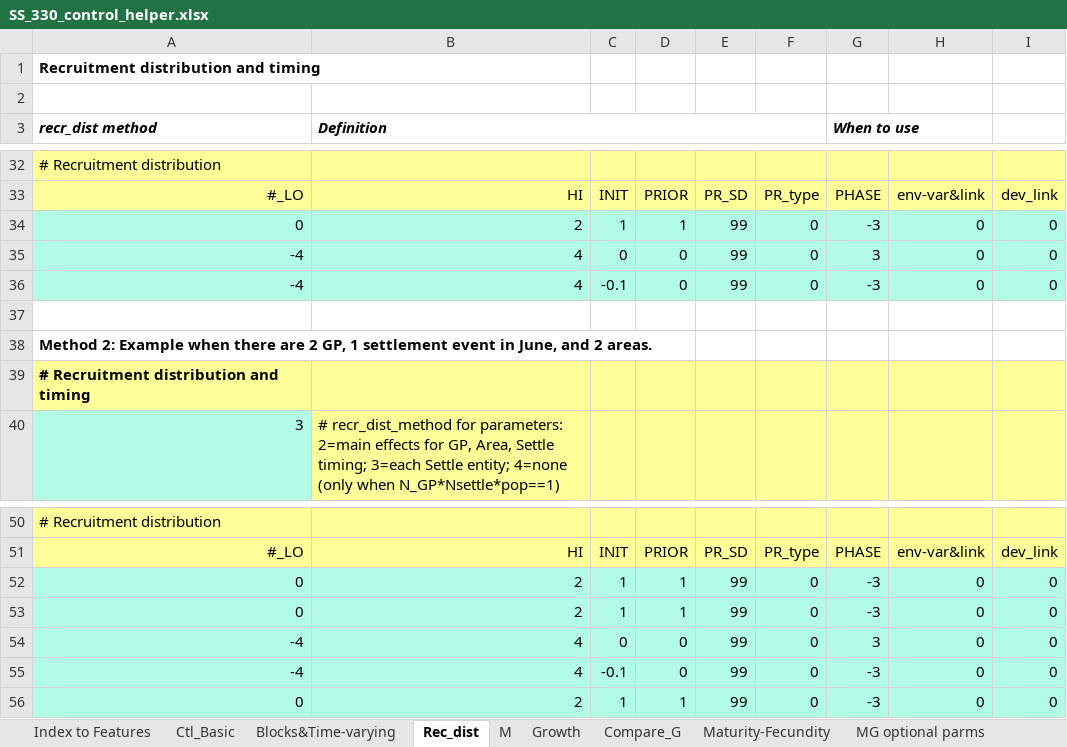
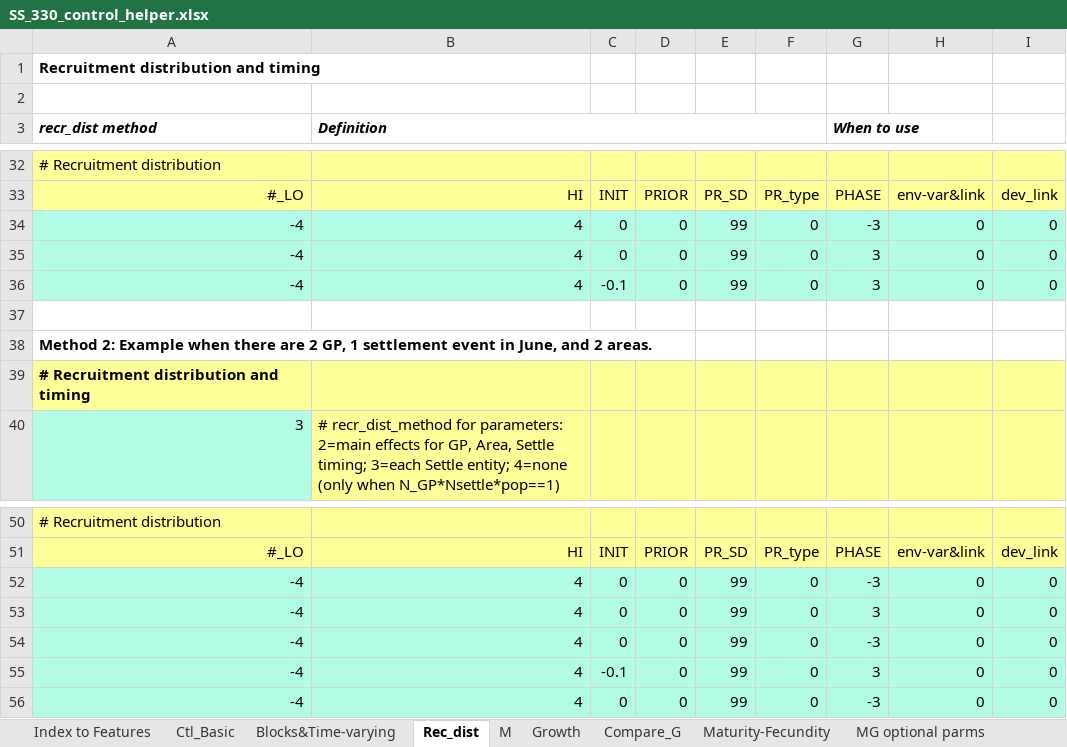
Before and after one commit to nmfs-ost/ss3-doc, an Excel workbook: Helper_Spreadsheets/SS_330_control_helper.xlsx, sheet Rec_dist, drawn as a sheet; only a part is shown, gaps mark what is left out; values as stored, in another font and other column widths than the file's, no borders; the diff names each change by its address in the sheet, - before the commit and + after, or states it on an @@ line.

Commit message:
issue #83940 : update helperspreadsheets as Ian suggested

```diff
--- a/Helper_Spreadsheets/SS_330_control_helper.xlsx (sheet Rec_dist)
+++ b/Helper_Spreadsheets/SS_330_control_helper.xlsx (sheet Rec_dist)
-A34 (recr_dist method): 0
+A34 (recr_dist method): -4
-B34 (Definition): 2
+B34 (Definition): 4
-C34: 1
+C34: 0
-D34: 1
+D34: 0
-G36 (When to use): -3
+G36 (When to use): 3
-A52:A53 (recr_dist method): 0
+A52:A53 (recr_dist method): -4
-B52:B53 (Definition): 2
+B52:B53 (Definition): 4
-C52:C53: 1
+C52:C53: 0
-D52:D53: 1
+D52:D53: 0
-G53 (When to use): -3
+G53 (When to use): 3
-G54 (When to use): 3
+G54 (When to use): -3
-G55 (When to use): -3
+G55 (When to use): 3
-A56 (recr_dist method): 0
+A56 (recr_dist method): -4
-B56 (Definition): 2
+B56 (Definition): 4
-C56: 1
+C56: 0
-D56: 1
+D56: 0
```
